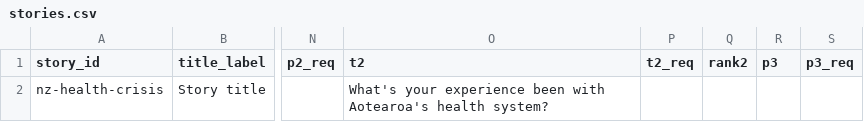
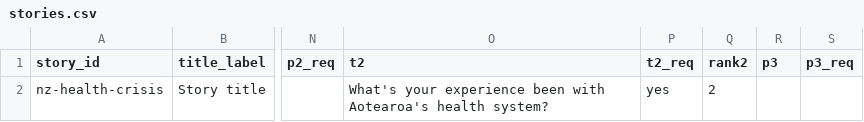
Before and after one commit to pianohill-svg/geo-cat, a CSV file: stories.csv, drawn as a sheet; only a part is shown, gaps mark what is left out; the diff names each change by its address in the sheet, - before the commit and + after, or states it on an @@ line.

Commit message:
Update stories.csv

```diff
--- a/stories.csv
+++ b/stories.csv
-P2 (t2_req): (empty)
+P2 (t2_req): yes
-Q2 (rank2): (empty)
+Q2 (rank2): 2
```
